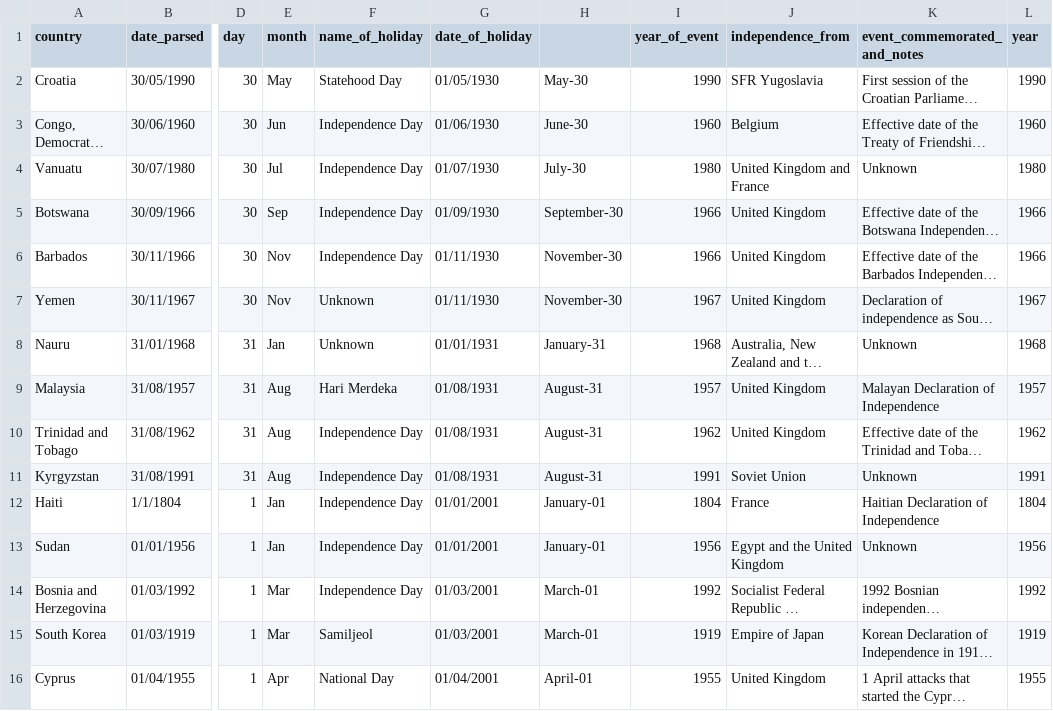
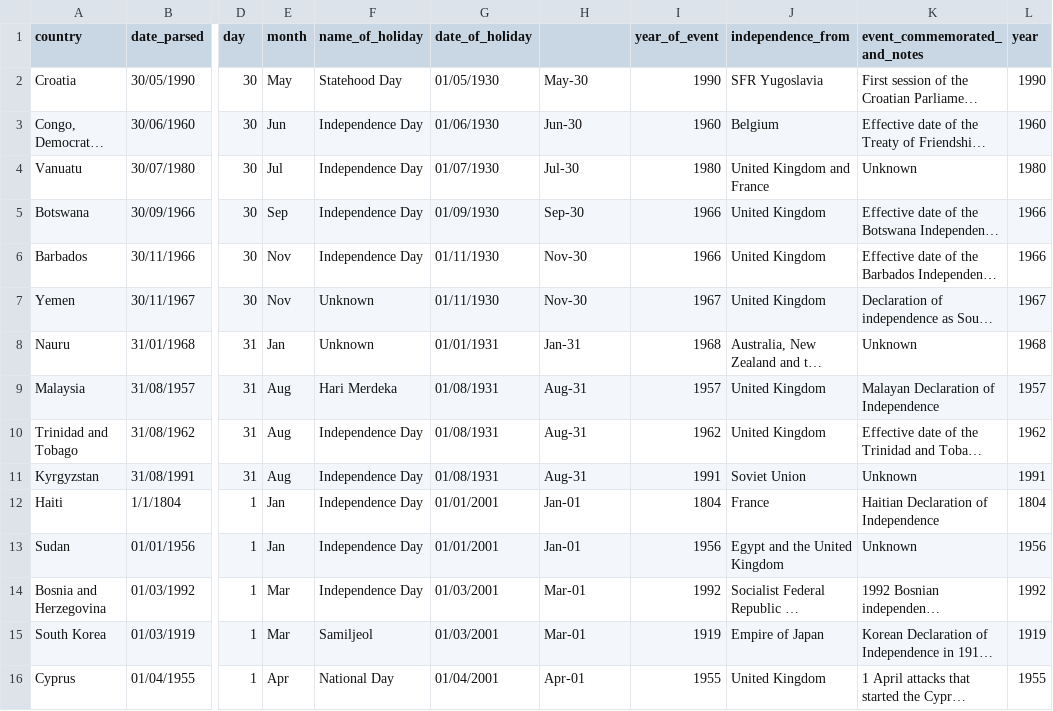
Before and after one commit to AishwaryaGanesh99/InfoVis, a CSV file: cleaned_holidays_updated.csv, drawn as a sheet; only a part is shown, gaps mark what is left out; long unchanged cells end in …; the diff covers the shown part only; the diff names each change by its address in the sheet, - before the commit and + after, or states it on an @@ line.

```diff
--- a/cleaned_holidays_updated.csv
+++ b/cleaned_holidays_updated.csv
-H3: June-30
+H3: Jun-30
-H4: July-30
+H4: Jul-30
-H5: September-30
+H5: Sep-30
-H6:H7: November-30
+H6:H7: Nov-30
-H8: January-31
+H8: Jan-31
-H9:H11: August-31
+H9:H11: Aug-31
-H12:H13: January-01
+H12:H13: Jan-01
-H14:H15: March-01
+H14:H15: Mar-01
-H16: April-01
+H16: Apr-01
```
Also changed, not shown: 141 edited cells elsewhere in this file, 2 other files.
